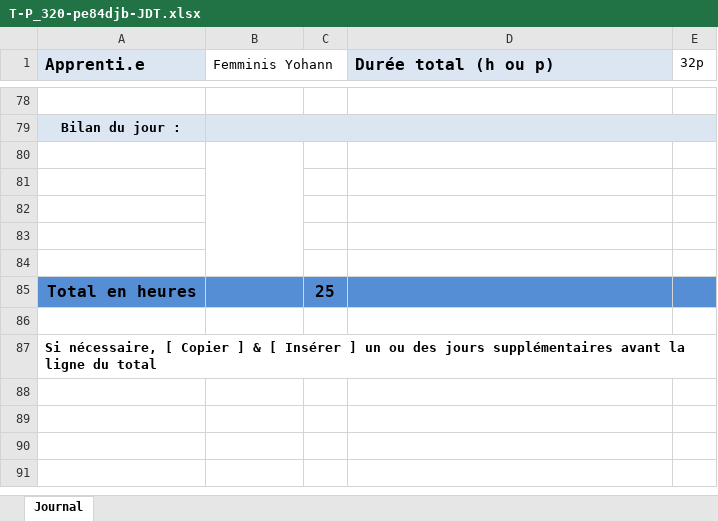
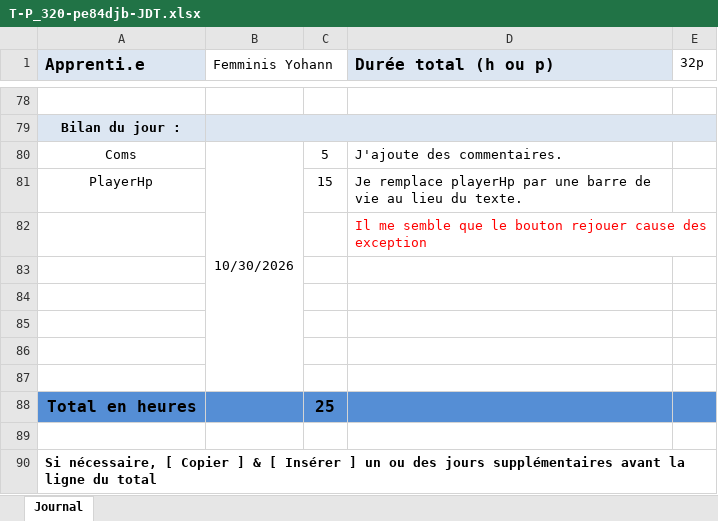
Before and after one commit to yohannf-222/Projet-320-ShootMeUp-YFS, an Excel workbook: doc/T-P_320-pe84djb-JDT.xlsx, sheet Journal, drawn as a sheet; only a part is shown, gaps mark what is left out; values as stored, in another font and other column widths than the file's, no borders; removed rows and columns are numbered as before the commit, all else as after; the diff names each change by its address in the sheet, - before the commit and + after, or states it on an @@ line.

Commit message:
chore(jdt) : maj du 30.10.26 (laptop)

```diff
--- a/doc/T-P_320-pe84djb-JDT.xlsx (sheet Journal)
+++ b/doc/T-P_320-pe84djb-JDT.xlsx (sheet Journal)
+row 80: Coms | 10/30/2026 | 5 | J'ajoute des commentaires.
+row 81: PlayerHp |  | 15 | Je remplace playerHp par une barre de vie au lieu du texte.
+row 82:  |  |  | Il me semble que le bouton rejouer cause des exception
-B80:B84 merged
```
